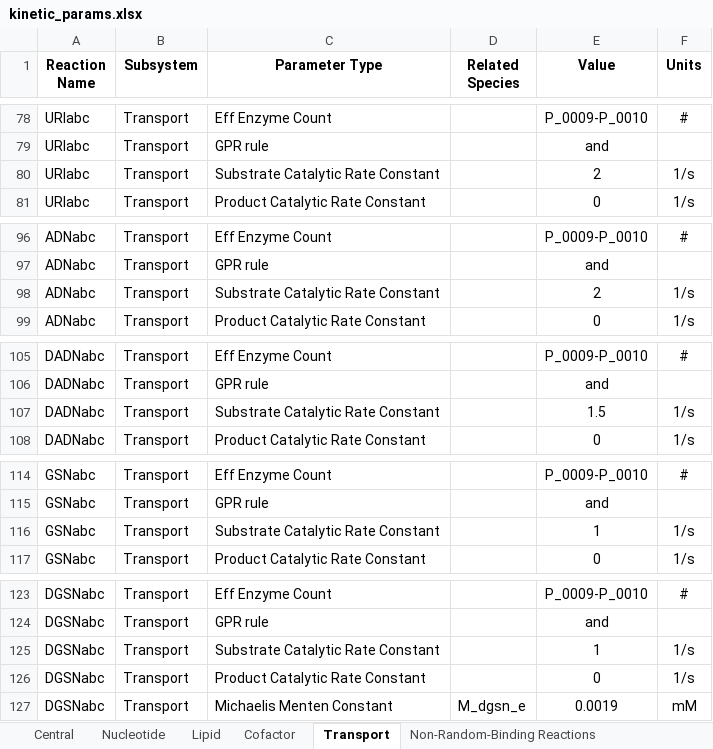
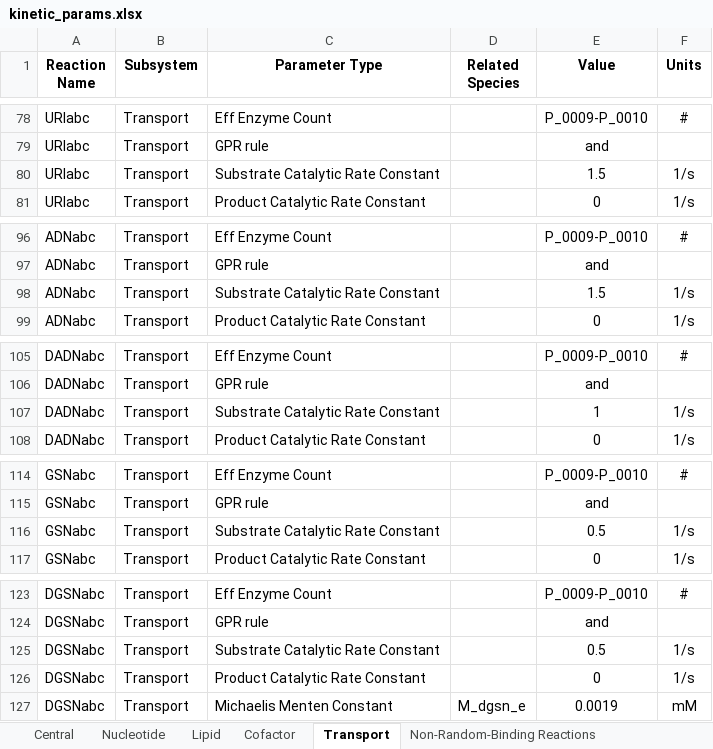
Before and after one commit to Luthey-Schulten-Lab/Minimal_Cell_4DWCM, an Excel workbook: input_data/kinetic_params.xlsx, sheet Transport, drawn as a sheet; only a part is shown, gaps mark what is left out; values as stored, in another font and other column widths than the file's, no borders; the diff names each change by its address in the sheet, - before the commit and + after, or states it on an @@ line.

Commit message:
Reduced nucleotide uptake rates to match Enguang

```diff
--- a/input_data/kinetic_params.xlsx (sheet Transport)
+++ b/input_data/kinetic_params.xlsx (sheet Transport)
-E80 (Value): 2
+E80 (Value): 1.5
-E98 (Value): 2
+E98 (Value): 1.5
-E107 (Value): 1.5
+E107 (Value): 1
-E116 (Value): 1
+E116 (Value): 0.5
-E125 (Value): 1
+E125 (Value): 0.5
```
